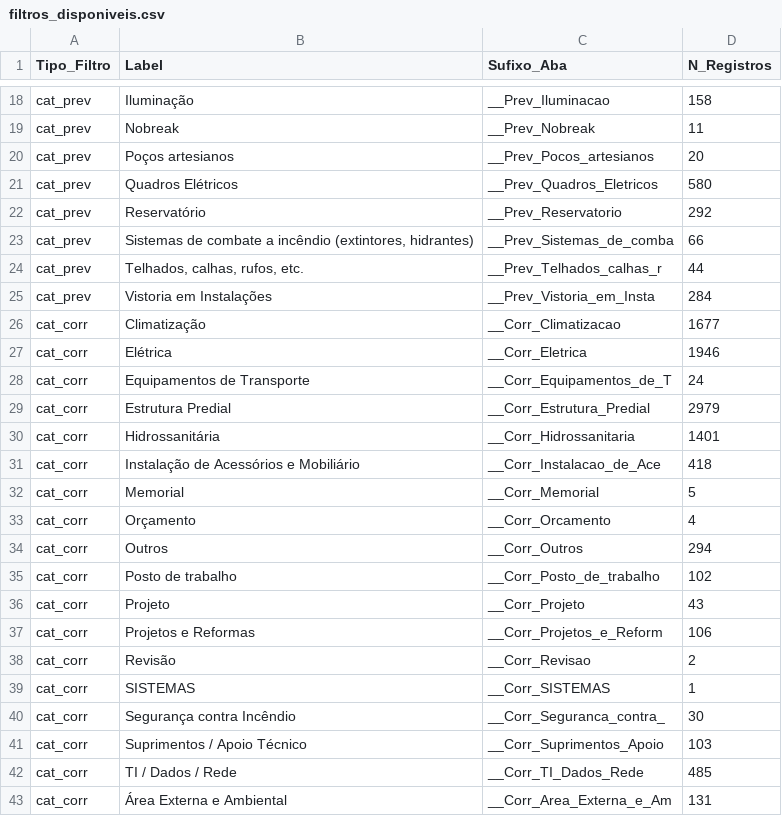
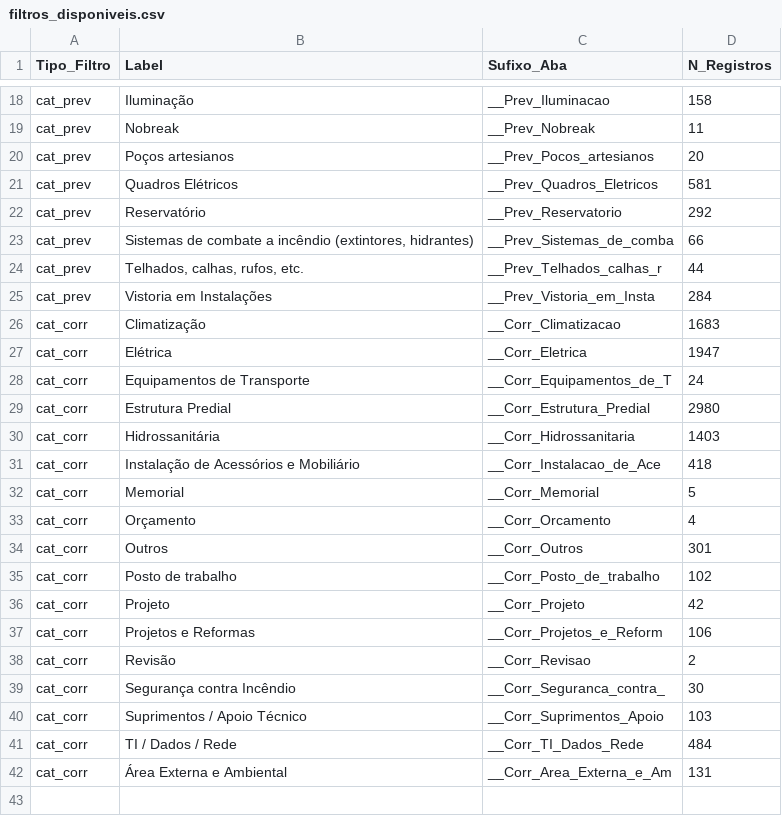
Before and after one commit to adinailson88/malha-previsao-custos, a CSV file: dados_csv/filtros_disponiveis.csv, drawn as a sheet; only a part is shown, gaps mark what is left out; the diff covers the shown part only.

```diff
--- a/dados_csv/filtros_disponiveis.csv
+++ b/dados_csv/filtros_disponiveis.csv
@@ -20,3 +20,3 @@ cat_prev,Nobreak,__Prev_Nobreak,11
 cat_prev,Poços artesianos,__Prev_Pocos_artesianos,20
-cat_prev,Quadros Elétricos,__Prev_Quadros_Eletricos,580
+cat_prev,Quadros Elétricos,__Prev_Quadros_Eletricos,581
 cat_prev,Reservatório,__Prev_Reservatorio,292
@@ -25,7 +25,7 @@ cat_prev,"Telhados, calhas, rufos, etc.",__Prev_Telhados_calhas_r,44
 cat_prev,Vistoria em Instalações,__Prev_Vistoria_em_Insta,284
-cat_corr,Climatização,__Corr_Climatizacao,1677
-cat_corr,Elétrica,__Corr_Eletrica,1946
+cat_corr,Climatização,__Corr_Climatizacao,1683
+cat_corr,Elétrica,__Corr_Eletrica,1947
 cat_corr,Equipamentos de Transporte,__Corr_Equipamentos_de_T,24
-cat_corr,Estrutura Predial,__Corr_Estrutura_Predial,2979
-cat_corr,Hidrossanitária,__Corr_Hidrossanitaria,1401
+cat_corr,Estrutura Predial,__Corr_Estrutura_Predial,2980
+cat_corr,Hidrossanitária,__Corr_Hidrossanitaria,1403
 cat_corr,Instalação de Acessórios e Mobiliário,__Corr_Instalacao_de_Ace,418
@@ -33,11 +33,10 @@ cat_corr,Memorial,__Corr_Memorial,5
 cat_corr,Orçamento,__Corr_Orcamento,4
-cat_corr,Outros,__Corr_Outros,294
+cat_corr,Outros,__Corr_Outros,301
 cat_corr,Posto de trabalho,__Corr_Posto_de_trabalho,102
-cat_corr,Projeto,__Corr_Projeto,43
+cat_corr,Projeto,__Corr_Projeto,42
 cat_corr,Projetos e Reformas,__Corr_Projetos_e_Reform,106
 cat_corr,Revisão,__Corr_Revisao,2
-cat_corr,SISTEMAS,__Corr_SISTEMAS,1
 cat_corr,Segurança contra Incêndio,__Corr_Seguranca_contra_,30
 cat_corr,Suprimentos / Apoio Técnico,__Corr_Suprimentos_Apoio,103
-cat_corr,TI / Dados / Rede,__Corr_TI_Dados_Rede,485
+cat_corr,TI / Dados / Rede,__Corr_TI_Dados_Rede,484
 cat_corr,Área Externa e Ambiental,__Corr_Area_Externa_e_Am,131
```
Also changed, not shown: 6 edited cells elsewhere in this file, dados_csv/contexto_sazonal.csv, dados_csv/previsao_custo_detalhes.csv, 10 other files.
